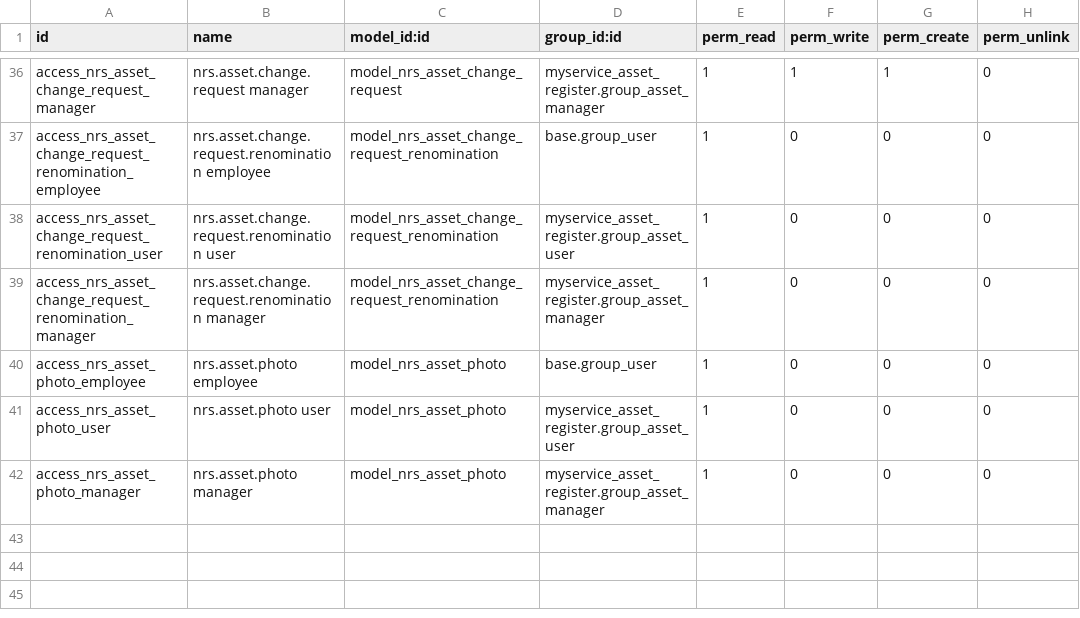
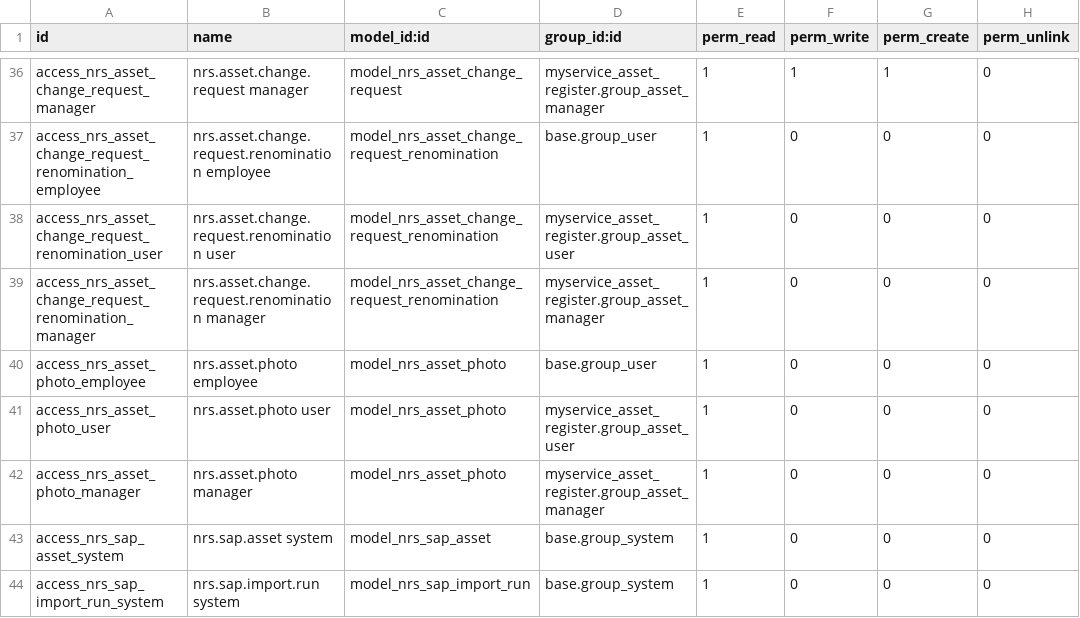
Before and after one commit to wmlmetro/Cadra, a CSV file: myservice_asset_register/security/ir.model.access.csv, drawn as a sheet; only a part is shown, gaps mark what is left out; the diff names each change by its address in the sheet, - before the commit and + after, or states it on an @@ line.

Commit message:
feat: handoff 63 — what SAP holds, in Cadra
The SAP mirror: SAP's asset master as nrs.sap.asset, a read-only reference
table that is not the register. Imported from SAP's own .XLSX on Settings →
SAP asset master by a system administrator (settings:write + admin): the
header checked at upload, the rest read by a cron in ticks of at most 25 s
of CPU with a streaming parser resumable at a row boundary; upsert on
(asset number, sub-number), missing records marked and kept, placeholders
stored aside, the office from the old FIRS tag, the upload not kept.

- sap_mirror:read for the Asset Controller, Register Maker and Checker,
  Auditor; not Asset Users, the Store Officer or Vendra
- the link to the register computed at read time, never stored
- GET /sap-assets (the slice), /sap-assets/match (five reasons),
  /sap-assets/<id>, /assets/<id>/sap-record, /sap-assets/imports[/<id>],
  POST /sap-assets/imports, GET /reports/sap-coverage
- Settings → SAP asset master and Reports → SAP Coverage in the app
- §0: tags active on two assets listed in the back office, with a unique
  index that creates itself where none is; a category policy save is one
  write per category and the derived figures by batched SQL (was nine ORM
  writes per asset); the delivery retry budget 32 attempts by default,
  migrated per tenant (19.0.3.4.0)
- the local proxy takes uploads up to 200 MB (the cluster's figure)

```diff
--- a/myservice_asset_register/security/ir.model.access.csv
+++ b/myservice_asset_register/security/ir.model.access.csv
+row 43: access_nrs_sap_asset_system | nrs.sap.asset system | model_nrs_sap_asset | base.group_system | 1 | 0 | 0 | 0
+row 44: access_nrs_sap_import_run_system | nrs.sap.import.run system | model_nrs_sap_import_run | base.group_system | 1 | 0 | 0 | 0
```
Also changed, not shown: 38 other files.
